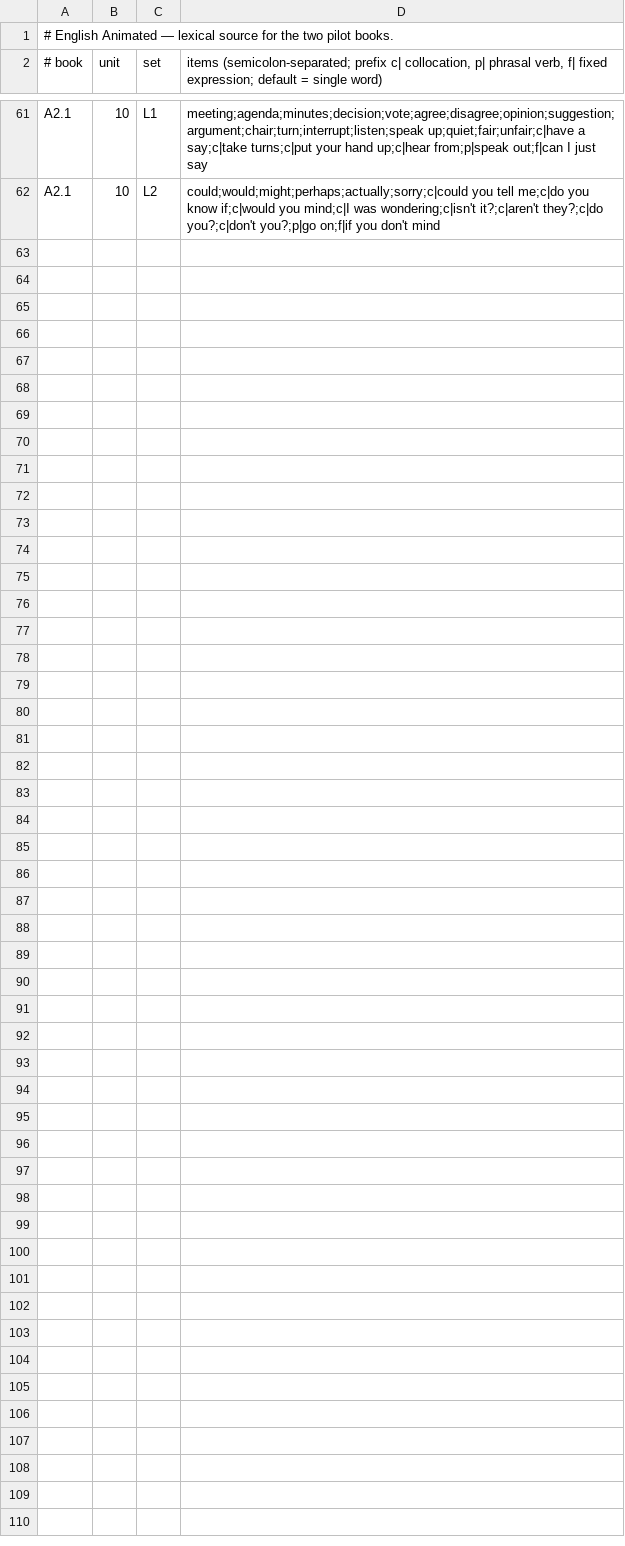
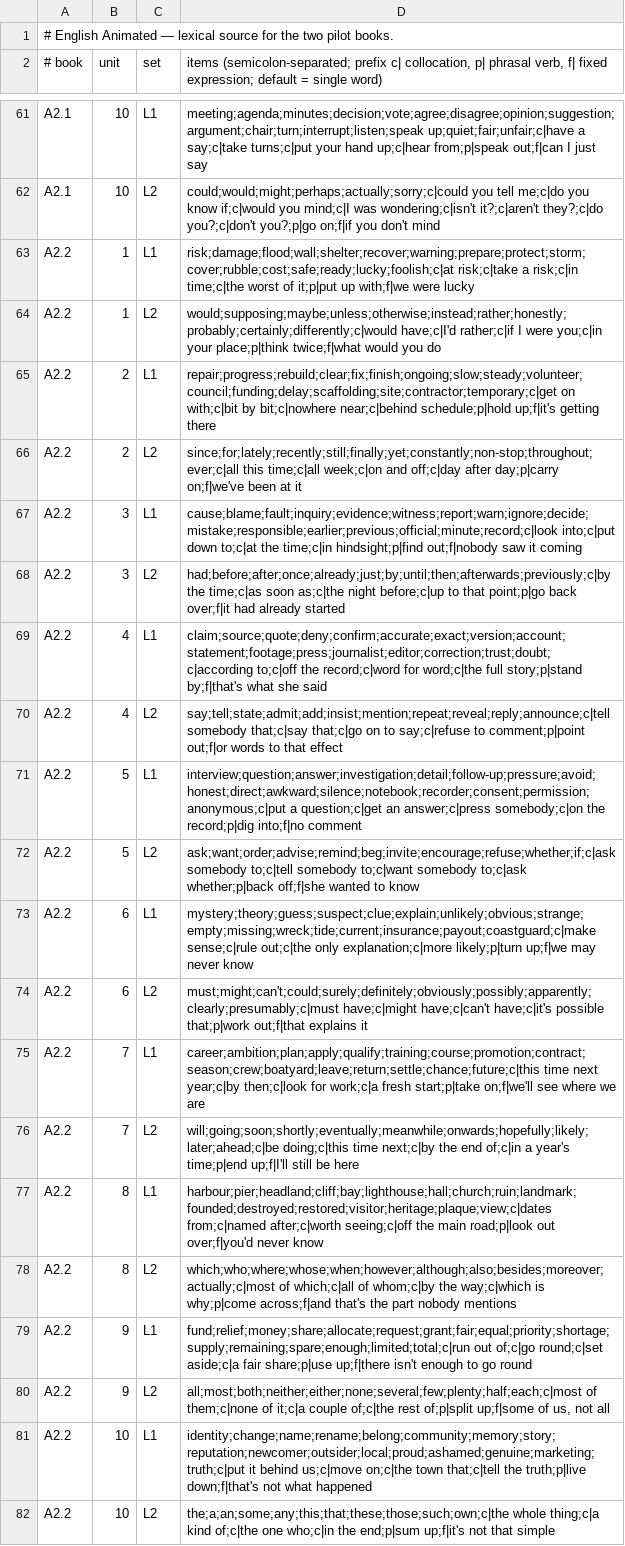
Before and after one commit to kareemkhorbatli101/Animated-Courses, a TSV file: docs/english-animated/data/lexis-source.tsv, drawn as a sheet; only a part is shown, gaps mark what is left out; the diff names each change by its address in the sheet, - before the commit and + after, or states it on an @@ line.

```diff
--- a/docs/english-animated/data/lexis-source.tsv
+++ b/docs/english-animated/data/lexis-source.tsv
+row 63: A2.2 | 1 | L1 | risk;damage;flood;wall;shelter;recover;warning;prepare;protect;storm;cover;rubble;cost;safe;ready;lucky;foolish;c|at risk;c|take a risk;c|in time;c|the worst of it;p|put up with;f|we were lucky
+row 64: A2.2 | 1 | L2 | would;supposing;maybe;unless;otherwise;instead;rather;honestly;probably;certainly;differently;c|would have;c|I'd rather;c|if I were you;c|in your place;p|think twice;f|what would you do
+row 65: A2.2 | 2 | L1 | repair;progress;rebuild;clear;fix;finish;ongoing;slow;steady;volunteer;council;funding;delay;scaffolding;site;contractor;temporary;c|get on with;c|bit by bit;c|nowhere near;c|behind schedule;p|hold up;f|it's getting there
+row 66: A2.2 | 2 | L2 | since;for;lately;recently;still;finally;yet;constantly;non-stop;throughout;ever;c|all this time;c|all week;c|on and off;c|day after day;p|carry on;f|we've been at it
+row 67: A2.2 | 3 | L1 | cause;blame;fault;inquiry;evidence;witness;report;warn;ignore;decide;mistake;responsible;earlier;previous;official;minute;record;c|look into;c|put down to;c|at the time;c|in hindsight;p|find out;f|nobody saw it coming
+row 68: A2.2 | 3 | L2 | had;before;after;once;already;just;by;until;then;afterwards;previously;c|by the time;c|as soon as;c|the night before;c|up to that point;p|go back over;f|it had already started
+row 69: A2.2 | 4 | L1 | claim;source;quote;deny;confirm;accurate;exact;version;account;statement;footage;press;journalist;editor;correction;trust;doubt;c|according to;c|off the record;c|word for word;c|the full story;p|stand by;f|that's what she said
+row 70: A2.2 | 4 | L2 | say;tell;state;admit;add;insist;mention;repeat;reveal;reply;announce;c|tell somebody that;c|say that;c|go on to say;c|refuse to comment;p|point out;f|or words to that effect
+row 71: A2.2 | 5 | L1 | interview;question;answer;investigation;detail;follow-up;pressure;avoid;honest;direct;awkward;silence;notebook;recorder;consent;permission;anonymous;c|put a question;c|get an answer;c|press somebody;c|on the record;p|dig into;f|no comment
+row 72: A2.2 | 5 | L2 | ask;want;order;advise;remind;beg;invite;encourage;refuse;whether;if;c|ask somebody to;c|tell somebody to;c|want somebody to;c|ask whether;p|back off;f|she wanted to know
+row 73: A2.2 | 6 | L1 | mystery;theory;guess;suspect;clue;explain;unlikely;obvious;strange;empty;missing;wreck;tide;current;insurance;payout;coastguard;c|make sense;c|rule out;c|the only explanation;c|more likely;p|turn up;f|we may never know
+row 74: A2.2 | 6 | L2 | must;might;can't;could;surely;definitely;obviously;possibly;apparently;clearly;presumably;c|must have;c|might have;c|can't have;c|it's possible that;p|work out;f|that explains it
+row 75: A2.2 | 7 | L1 | career;ambition;plan;apply;qualify;training;course;promotion;contract;season;crew;boatyard;leave;return;settle;chance;future;c|this time next year;c|by then;c|look for work;c|a fresh start;p|take on;f|we'll see where we are
+row 76: A2.2 | 7 | L2 | will;going;soon;shortly;eventually;meanwhile;onwards;hopefully;likely;later;ahead;c|be doing;c|this time next;c|by the end of;c|in a year's time;p|end up;f|I'll still be here
+row 77: A2.2 | 8 | L1 | harbour;pier;headland;cliff;bay;lighthouse;hall;church;ruin;landmark;founded;destroyed;restored;visitor;heritage;plaque;view;c|dates from;c|named after;c|worth seeing;c|off the main road;p|look out over;f|you'd never know
+row 78: A2.2 | 8 | L2 | which;who;where;whose;when;however;although;also;besides;moreover;actually;c|most of which;c|all of whom;c|by the way;c|which is why;p|come across;f|and that's the part nobody mentions
+row 79: A2.2 | 9 | L1 | fund;relief;money;share;allocate;request;grant;fair;equal;priority;shortage;supply;remaining;spare;enough;limited;total;c|run out of;c|go round;c|set aside;c|a fair share;p|use up;f|there isn't enough to go round
+row 80: A2.2 | 9 | L2 | all;most;both;neither;either;none;several;few;plenty;half;each;c|most of them;c|none of it;c|a couple of;c|the rest of;p|split up;f|some of us, not all
+row 81: A2.2 | 10 | L1 | identity;change;name;rename;belong;community;memory;story;reputation;newcomer;outsider;local;proud;ashamed;genuine;marketing;truth;c|put it behind us;c|move on;c|the town that;c|tell the truth;p|live down;f|that's not what happened
+row 82: A2.2 | 10 | L2 | the;a;an;some;any;this;that;these;those;such;own;c|the whole thing;c|a kind of;c|the one who;c|in the end;p|sum up;f|it's not that simple
```
Also changed, not shown: 34 other files.
